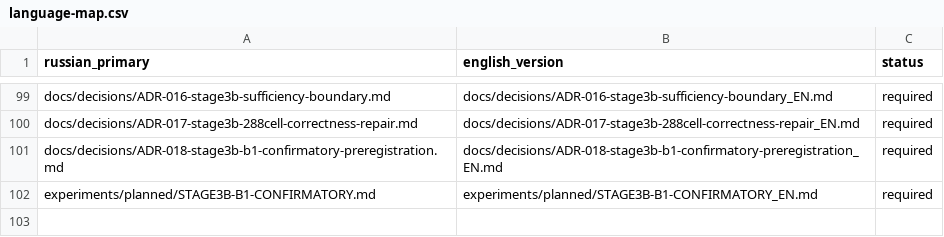
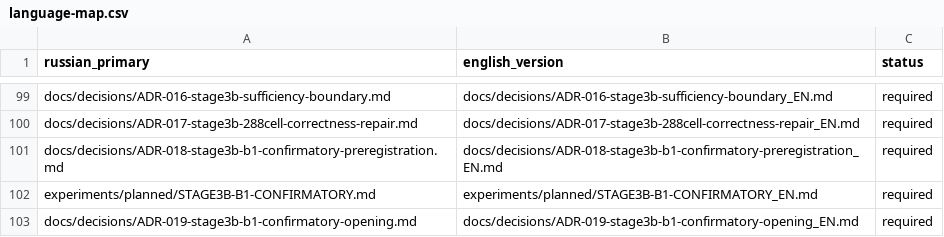
Before and after one commit to attractor-set/torch2pc-layerwise-thesis, a CSV file: docs/language-map.csv, drawn as a sheet; only a part is shown, gaps mark what is left out; the diff names each change by its address in the sheet, - before the commit and + after, or states it on an @@ line.

Commit message:
feat: add confirmatory Stage 3B B1 opening

```diff
--- a/docs/language-map.csv
+++ b/docs/language-map.csv
+row 103: docs/decisions/ADR-019-stage3b-b1-confirmatory-opening.md | docs/decisions/ADR-019-stage3b-b1-confirmatory-opening_EN.md | required
```
Also changed, not shown: 18 other files.
